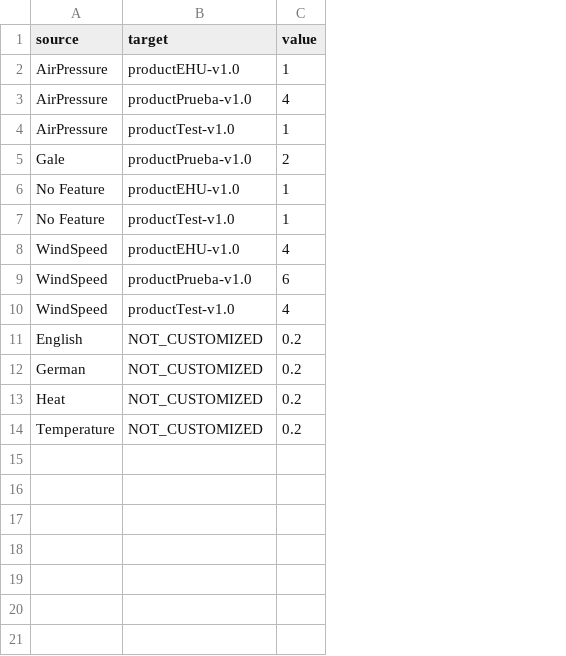
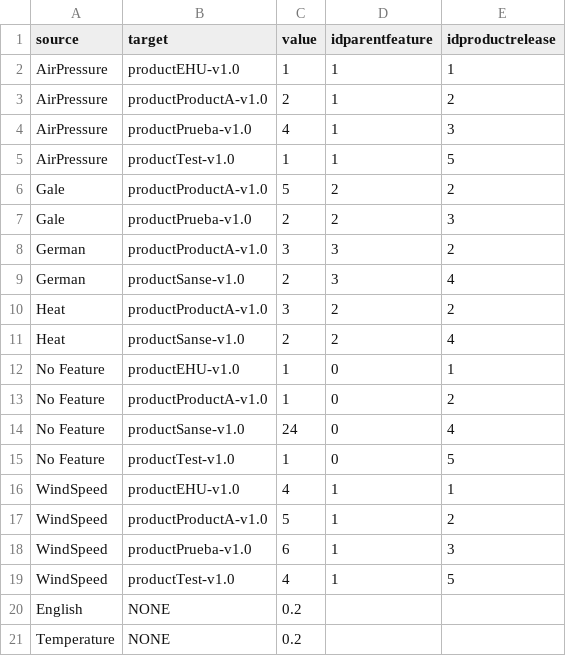
Before and after one commit to letimome/CustomDiff, a CSV file: src/main/resources/static/alluvial.csv, drawn as a sheet; removed rows and columns are numbered as before the commit, all else as after; the diff names each change by its address in the sheet, - before the commit and + after, or states it on an @@ line.

```diff
--- a/src/main/resources/static/alluvial.csv
+++ b/src/main/resources/static/alluvial.csv
+column D (idparentfeature), row 2: 1; rows 4-5: 1 | 1; row 7: 2; row 12: 0; rows 15-16: 0 | 1; rows 18-19: 1 | 1
+column E (idproductrelease), row 2: 1; rows 4-5: 3 | 5; row 7: 3; row 12: 1; rows 15-16: 5 | 1; rows 18-19: 3 | 5
+row 3: AirPressure | productProductA-v1.0 | 2 | 1 | 2
+row 6: Gale | productProductA-v1.0 | 5 | 2 | 2
+row 8: German | productProductA-v1.0 | 3 | 3 | 2
+row 9: German | productSanse-v1.0 | 2 | 3 | 4
+row 10: Heat | productProductA-v1.0 | 3 | 2 | 2
+row 11: Heat | productSanse-v1.0 | 2 | 2 | 4
+row 13: No Feature | productProductA-v1.0 | 1 | 0 | 2
+row 14: No Feature | productSanse-v1.0 | 24 | 0 | 4
+row 17: WindSpeed | productProductA-v1.0 | 5 | 1 | 2
-B20 (target): NOT_CUSTOMIZED
+B20 (target): NONE
-row 12: German | NOT_CUSTOMIZED | 0.2
-row 13: Heat | NOT_CUSTOMIZED | 0.2
-B21 (target): NOT_CUSTOMIZED
+B21 (target): NONE
```
Also changed, not shown: 5 other files.
